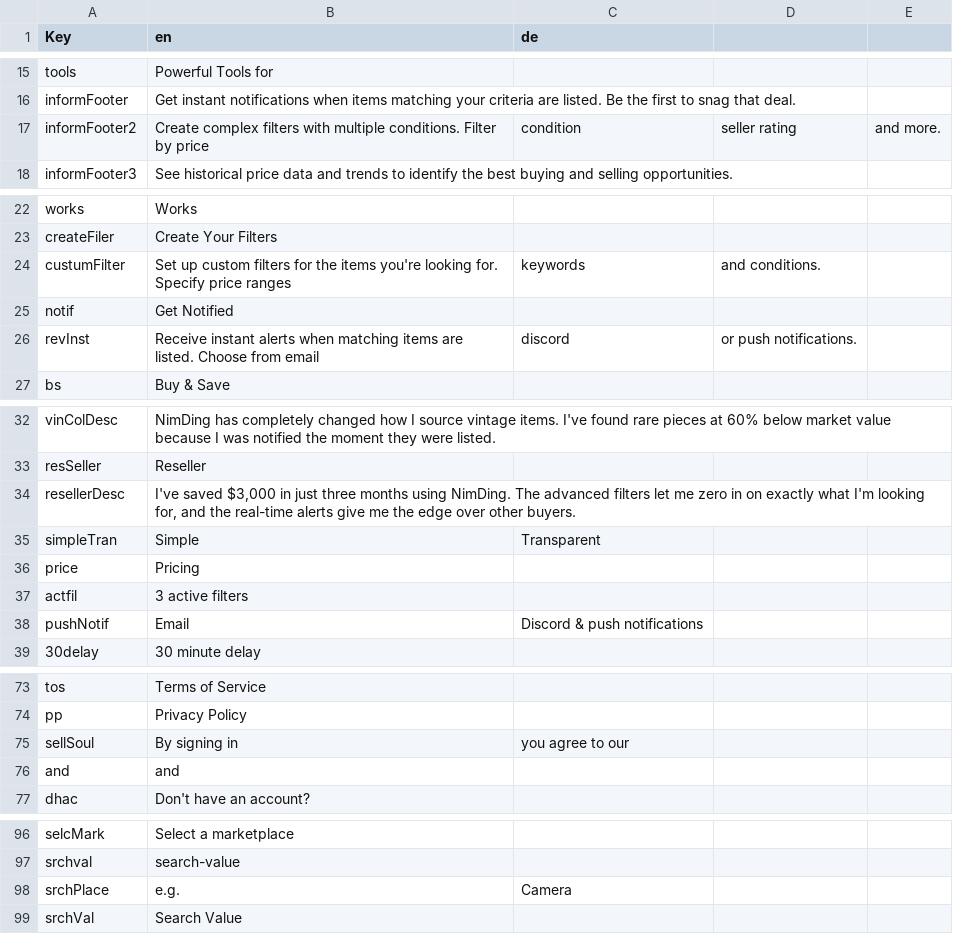
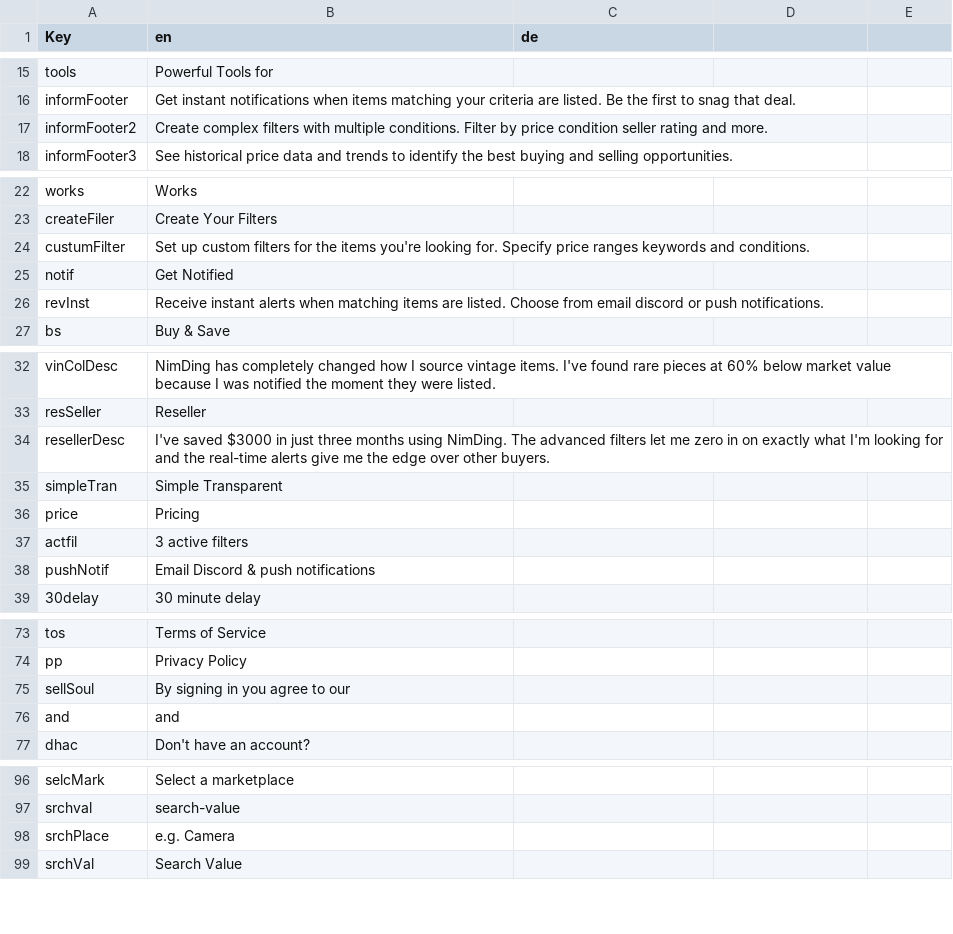
Before and after one commit to Coflnet/ane-nuxt, a CSV file: locales/translations.csv, drawn as a sheet; only a part is shown, gaps mark what is left out; the diff names each change by its address in the sheet, - before the commit and + after, or states it on an @@ line.

Commit message:
updates to translation file

```diff
--- a/locales/translations.csv
+++ b/locales/translations.csv
-B17 (en): …by price
+B17 (en): …by price condition seller rating and more.
-C17 (de): condition
+C17 (de): (empty)
-D17: seller rating
+D17: (empty)
-E17: and more.
+E17: (empty)
-B24 (en): …price ranges
+B24 (en): …price ranges keywords and conditions.
-C24 (de): keywords
+C24 (de): (empty)
-D24: and conditions.
+D24: (empty)
-B26 (en): …from email
+B26 (en): …from email discord or push notifications.
-C26 (de): discord
+C26 (de): (empty)
-D26: or push notifications.
+D26: (empty)
-B34 (en): I've saved $3,000 in just three months using NimDing. The advanced filters let me zero in on exactly what I'm looking for, and the…
+B34 (en): I've saved $3000 in just three months using NimDing. The advanced filters let me zero in on exactly what I'm looking for and the…
-B35 (en): Simple
+B35 (en): Simple Transparent
-C35 (de): Transparent
+C35 (de): (empty)
-B38 (en): Email
+B38 (en): Email Discord & push notifications
-C38 (de): Discord & push notifications
+C38 (de): (empty)
-B75 (en): By signing in
+B75 (en): By signing in you agree to our
-C75 (de): you agree to our
+C75 (de): (empty)
-B98 (en): e.g.
+B98 (en): e.g. Camera
-C98 (de): Camera
+C98 (de): (empty)
```
Also changed, not shown: 4 other files.
